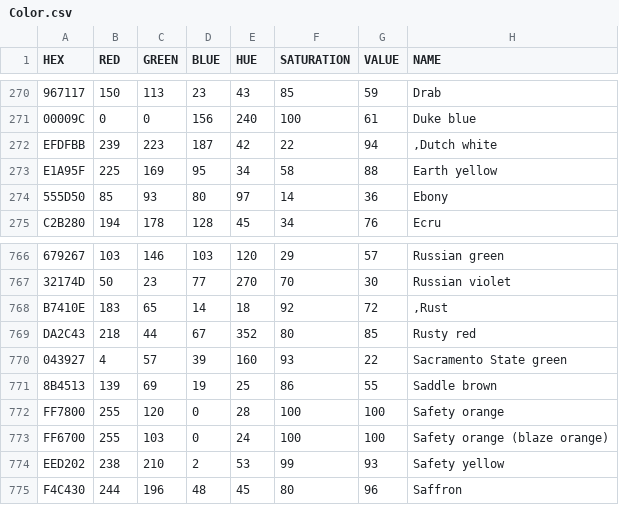
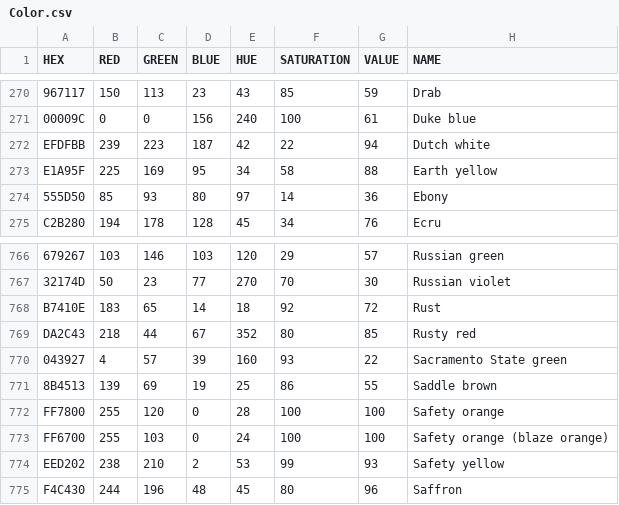
Before and after one commit to dusten/Project_Ideas, a CSV file: Color.csv, drawn as a sheet; only a part is shown, gaps mark what is left out; the diff names each change by its address in the sheet, - before the commit and + after, or states it on an @@ line.

Commit message:
Fixed two names

```diff
--- a/Color.csv
+++ b/Color.csv
-H272 (NAME): ,Dutch white
+H272 (NAME): Dutch white
-H768 (NAME): ,Rust
+H768 (NAME): Rust
```
